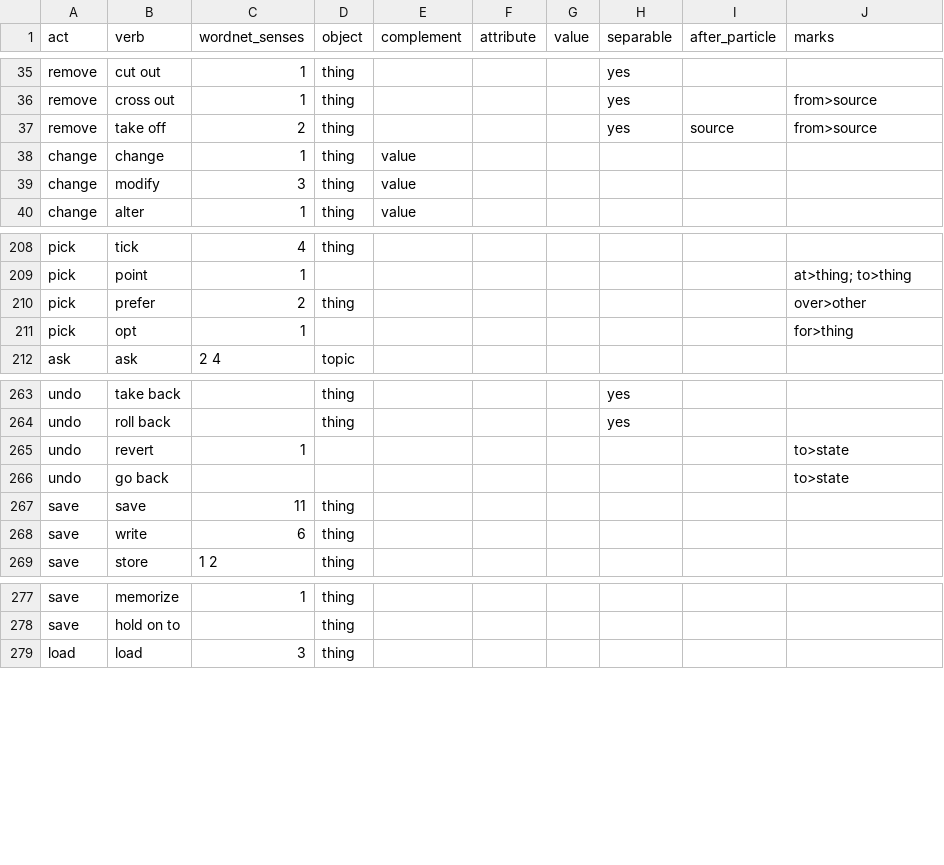
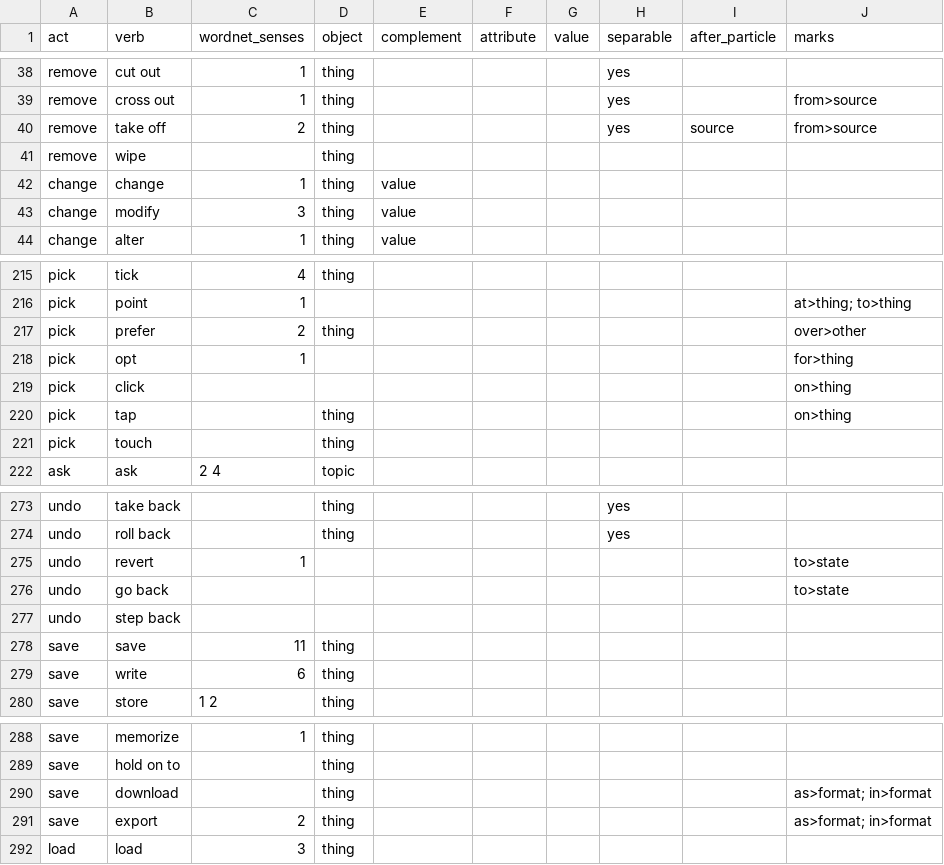
Before and after one commit to ml-circuits-research/sop-knowledge-worlds, a TSV file: sources/hand-core/act-verbs.tsv, drawn as a sheet; only a part is shown, gaps mark what is left out; the diff covers the shown part only.

```diff
--- a/sources/hand-core/act-verbs.tsv
+++ b/sources/hand-core/act-verbs.tsv
@@ -37,2 +40,3 @@ remove	cross out	1	thing				yes		from>source
 remove	take off	2	thing				yes	source	from>source
+remove	wipe		thing						
 change	change	1	thing	value					
@@ -211,2 +218,5 @@ pick	prefer	2	thing						over>other
 pick	opt	1							for>thing
+pick	click								on>thing
+pick	tap		thing						on>thing
+pick	touch		thing						
 ask	ask	2 4	topic						
@@ -266,2 +276,3 @@ undo	revert	1							to>state
 undo	go back								to>state
+undo	step back								
 save	save	11	thing						
@@ -278,2 +289,4 @@ save	memorize	1	thing
 save	hold on to		thing						
+save	download		thing						as>format; in>format
+save	export	2	thing						as>format; in>format
 load	load	3	thing						
```
Also changed, not shown: 17 added rows and 1 removed row elsewhere in this file, sources/wordnet/act-verb-glosses.tsv, 39 other files.
